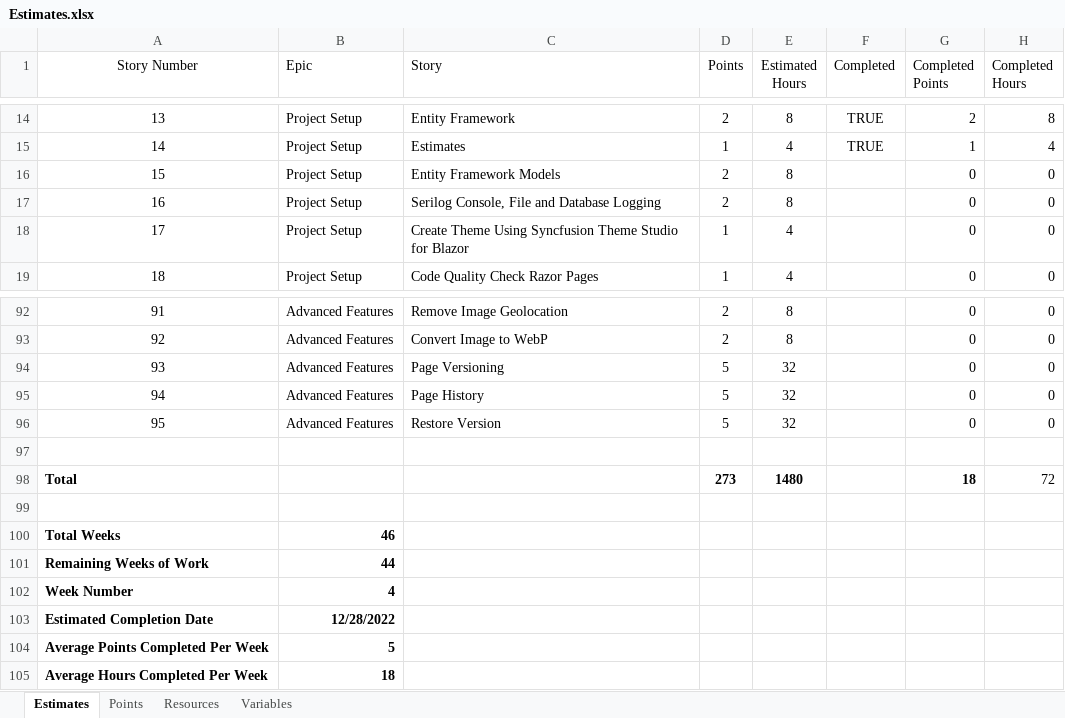
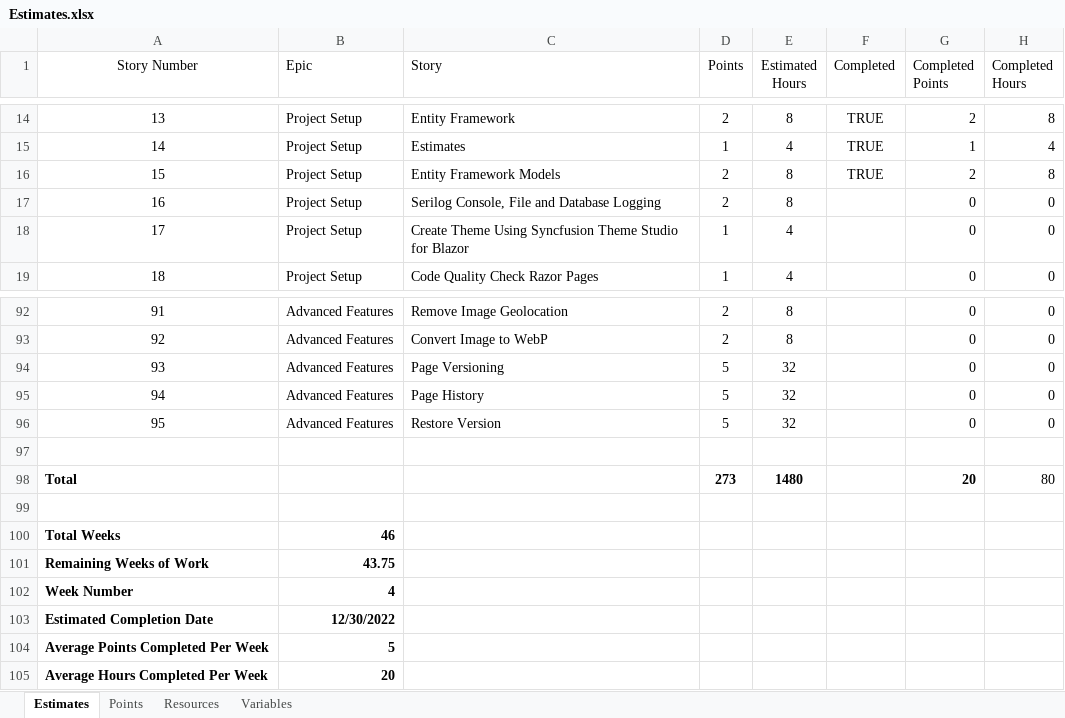
Before and after one commit to GregFinzer/BedBrigadeNational, an Excel workbook: Documentation/Design/Estimates.xlsx, sheet Estimates, drawn as a sheet; only a part is shown, gaps mark what is left out; values as stored, in another font and other column widths than the file's, no borders; table styles not drawn; the diff names each change by its address in the sheet, - before the commit and + after, or states it on an @@ line.

Commit message:
Update project plan and estimates

```diff
--- a/Documentation/Design/Estimates.xlsx (sheet Estimates)
+++ b/Documentation/Design/Estimates.xlsx (sheet Estimates)
-F16 (Completed): (empty)
+F16 (Completed): TRUE
-G16 (Completed Points): 0
+G16 (Completed Points): 2
-H16 (Completed Hours): 0
+H16 (Completed Hours): 8
-G98 (Completed Points): 18
+G98 (Completed Points): 20
-H98 (Completed Hours): 72
+H98 (Completed Hours): 80
-B101 (Epic): 44
+B101 (Epic): 43.75
-B103 (Epic): 12/28/2022
+B103 (Epic): 12/30/2022
-B105 (Epic): 18
+B105 (Epic): 20
```
Also changed, not shown: 2 other files.
